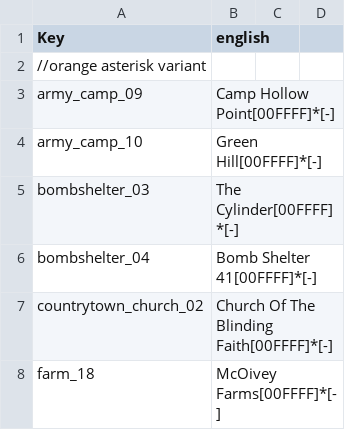
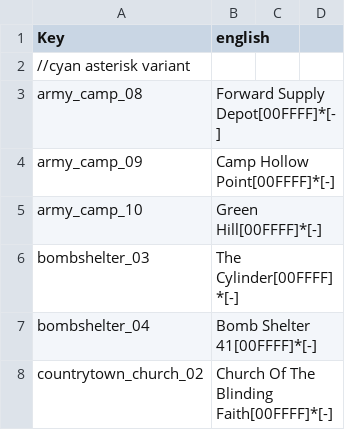
Before and after one commit to flatlanderone/rmmodsv3, a CSV file: Mods/New_POIs_v3_FLTR/Variants/Asterisk only/Localization.csv, drawn as a sheet; only a part is shown; the shorter side is filled out with more unchanged rows; the diff covers the shown part only.

```diff
--- a/Mods/New_POIs_v3_FLTR/Variants/Asterisk only/Localization.csv
+++ b/Mods/New_POIs_v3_FLTR/Variants/Asterisk only/Localization.csv
@@ -1,3 +1,4 @@
 Key,english
-//orange asterisk variant,
+//cyan asterisk variant
+army_camp_08,Forward Supply Depot[00FFFF]*[-]
 army_camp_09,Camp Hollow Point[00FFFF]*[-]
```
Also changed, not shown: 10 added rows, 2 removed rows and 1 edited cell elsewhere in this file, Mods/New_POIs_v3_FLTR/Config/Localization.csv, Mods/New_POIs_v3_FLTR/Variants/Orange POI name with asterisk/Localization.csv, 2 other files.
